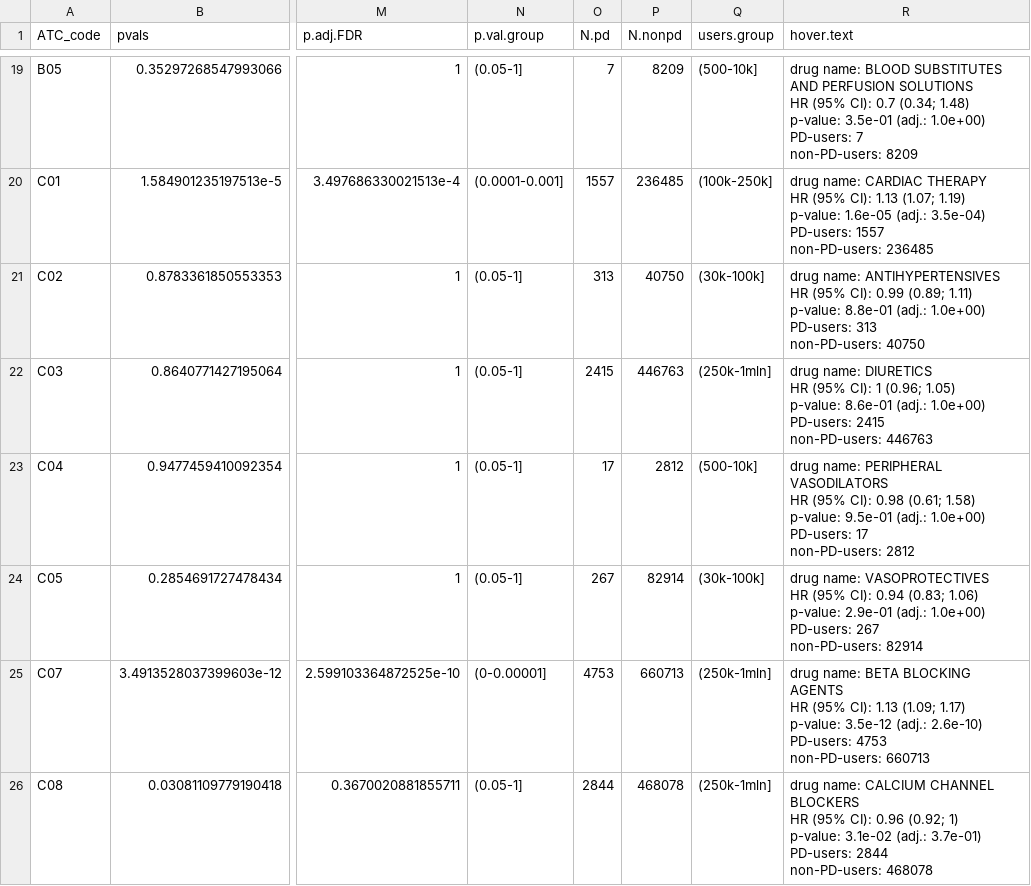
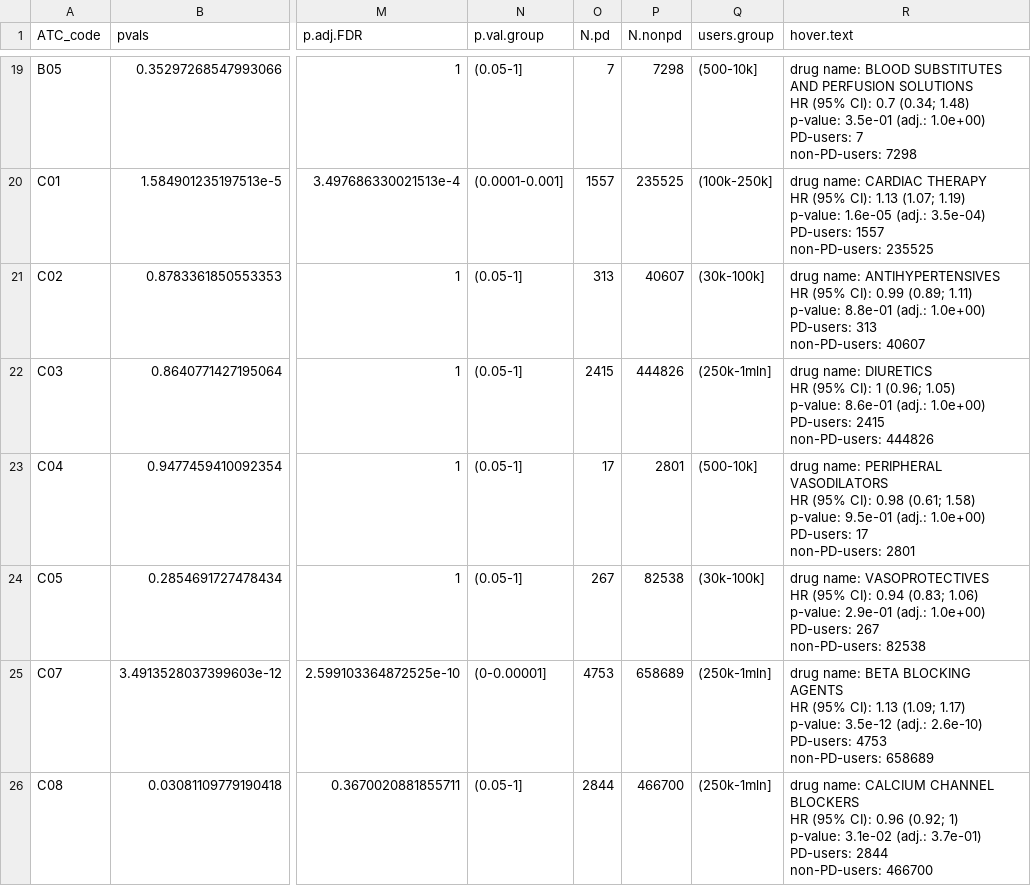
Before and after one commit to jromanowska/Norwegian_drug_screening_ATC_level2, a CSV file: DATA/expose_4_prescr_PD-4prescr-levo-mao-b_age-time-scale_results_atc2level_time-lag0yrs_all.csv, drawn as a sheet; only a part is shown, gaps mark what is left out; ↵ is a line break in a cell; the diff covers the shown part only; the diff names each change by its address in the sheet, - before the commit and + after, or states it on an @@ line.

```diff
--- a/DATA/expose_4_prescr_PD-4prescr-levo-mao-b_age-time-scale_results_atc2level_time-lag0yrs_all.csv
+++ b/DATA/expose_4_prescr_PD-4prescr-levo-mao-b_age-time-scale_results_atc2level_time-lag0yrs_all.csv
-P19 (N.nonpd): 8209
+P19 (N.nonpd): 7298
-R19 (hover.text): …7 ↵ non-PD-users: 8209
+R19 (hover.text): …7 ↵ non-PD-users: 7298
-P20 (N.nonpd): 236485
+P20 (N.nonpd): 235525
-R20 (hover.text): …1557 ↵ non-PD-users: 236485
+R20 (hover.text): …1557 ↵ non-PD-users: 235525
-P21 (N.nonpd): 40750
+P21 (N.nonpd): 40607
-R21 (hover.text): …313 ↵ non-PD-users: 40750
+R21 (hover.text): …313 ↵ non-PD-users: 40607
-P22 (N.nonpd): 446763
+P22 (N.nonpd): 444826
-R22 (hover.text): …2415 ↵ non-PD-users: 446763
+R22 (hover.text): …2415 ↵ non-PD-users: 444826
-P23 (N.nonpd): 2812
+P23 (N.nonpd): 2801
-R23 (hover.text): …17 ↵ non-PD-users: 2812
+R23 (hover.text): …17 ↵ non-PD-users: 2801
-P24 (N.nonpd): 82914
+P24 (N.nonpd): 82538
-R24 (hover.text): …267 ↵ non-PD-users: 82914
+R24 (hover.text): …267 ↵ non-PD-users: 82538
-P25 (N.nonpd): 660713
+P25 (N.nonpd): 658689
-R25 (hover.text): …4753 ↵ non-PD-users: 660713
+R25 (hover.text): …4753 ↵ non-PD-users: 658689
-P26 (N.nonpd): 468078
+P26 (N.nonpd): 466700
-R26 (hover.text): …2844 ↵ non-PD-users: 468078
+R26 (hover.text): …2844 ↵ non-PD-users: 466700
```
Also changed, not shown: 132 edited cells elsewhere in this file, DATA/expose_4_prescr_PD-4prescr-levo-mao-b_age-time-scale_results_atc2level_time-lag0yrs_men.csv, DATA/expose_4_prescr_PD-4prescr-levo-mao-b_age-time-scale_results_atc2level_time-lag0yrs_women.csv, 21 other files.
